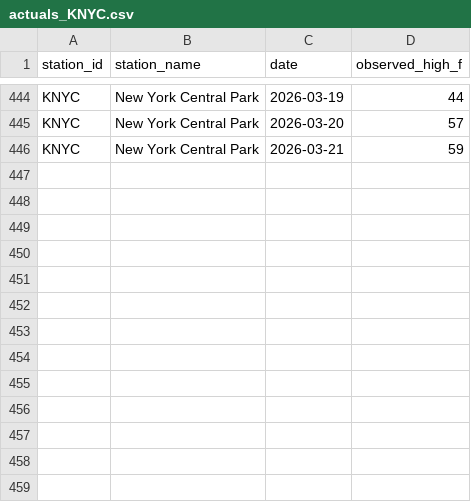
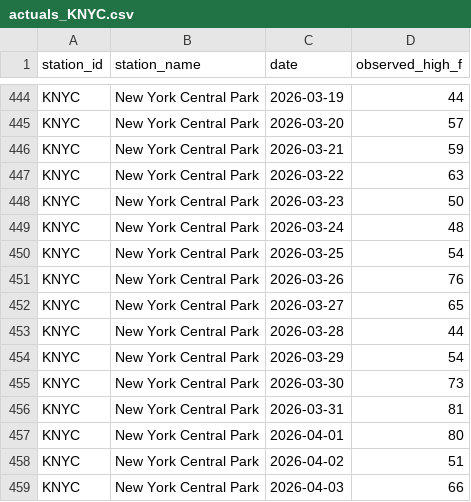
Before and after one commit to foxandfortune/Weather, a CSV file: data/actuals_KNYC.csv, drawn as a sheet; only a part is shown, gaps mark what is left out; the diff names each change by its address in the sheet, - before the commit and + after, or states it on an @@ line.

```diff
--- a/data/actuals_KNYC.csv
+++ b/data/actuals_KNYC.csv
+row 447: KNYC | New York Central Park | 2026-03-22 | 63
+row 448: KNYC | New York Central Park | 2026-03-23 | 50
+row 449: KNYC | New York Central Park | 2026-03-24 | 48
+row 450: KNYC | New York Central Park | 2026-03-25 | 54
+row 451: KNYC | New York Central Park | 2026-03-26 | 76
+row 452: KNYC | New York Central Park | 2026-03-27 | 65
+row 453: KNYC | New York Central Park | 2026-03-28 | 44
+row 454: KNYC | New York Central Park | 2026-03-29 | 54
+row 455: KNYC | New York Central Park | 2026-03-30 | 73
+row 456: KNYC | New York Central Park | 2026-03-31 | 81
+row 457: KNYC | New York Central Park | 2026-04-01 | 80
+row 458: KNYC | New York Central Park | 2026-04-02 | 51
+row 459: KNYC | New York Central Park | 2026-04-03 | 66
```
Also changed, not shown: data/actuals_KBOS.csv, data/actuals_KDFW.csv, 14 other files.
